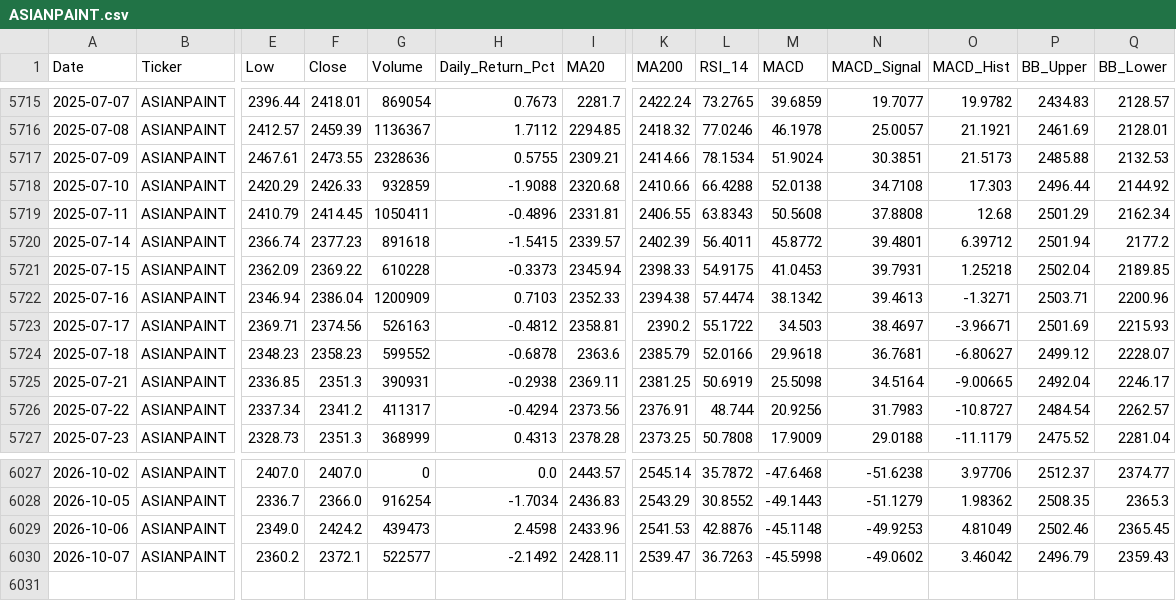
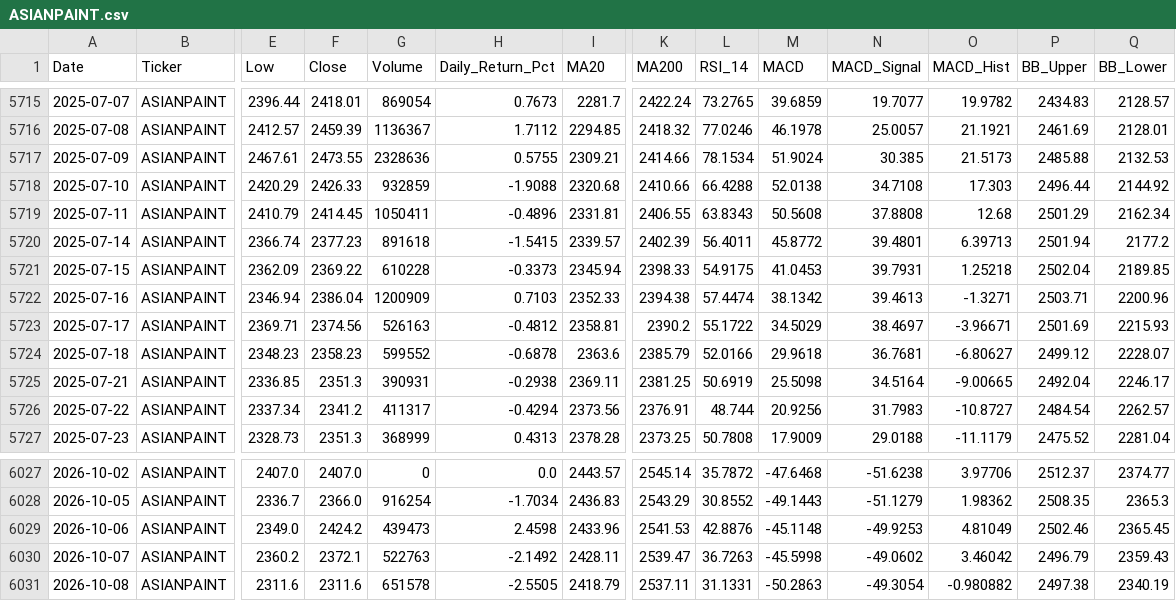
Before and after one commit to wimpypython/nifty-stock-intelligence, a CSV file: data/historical/ASIANPAINT.csv, drawn as a sheet; only a part is shown, gaps mark what is left out; rows hold the shown columns only; the diff covers the shown part only; the diff names each change by its address in the sheet, - before the commit and + after, or states it on an @@ line.

```diff
--- a/data/historical/ASIANPAINT.csv
+++ b/data/historical/ASIANPAINT.csv
-N5717 (MACD_Signal): 30.3851
+N5717 (MACD_Signal): 30.385
-O5720 (MACD_Hist): 6.39712
+O5720 (MACD_Hist): 6.39713
-M5723 (MACD): 34.503
+M5723 (MACD): 34.5029
-G6030 (Volume): 522577
+G6030 (Volume): 522763
+row 6031: 2026-10-08 | ASIANPAINT | 2311.6 | 2311.6 | 651578 | -2.5505 | 2418.79 | 2537.11 | 31.1331 | -50.2863 | -49.3054 | -0.980882 | 2497.38 | 2340.19
```
Also changed, not shown: 29 edited cells elsewhere in this file, data/historical/GRASIM.csv, data/historical/NESTLEIND.csv, 51 other files.
